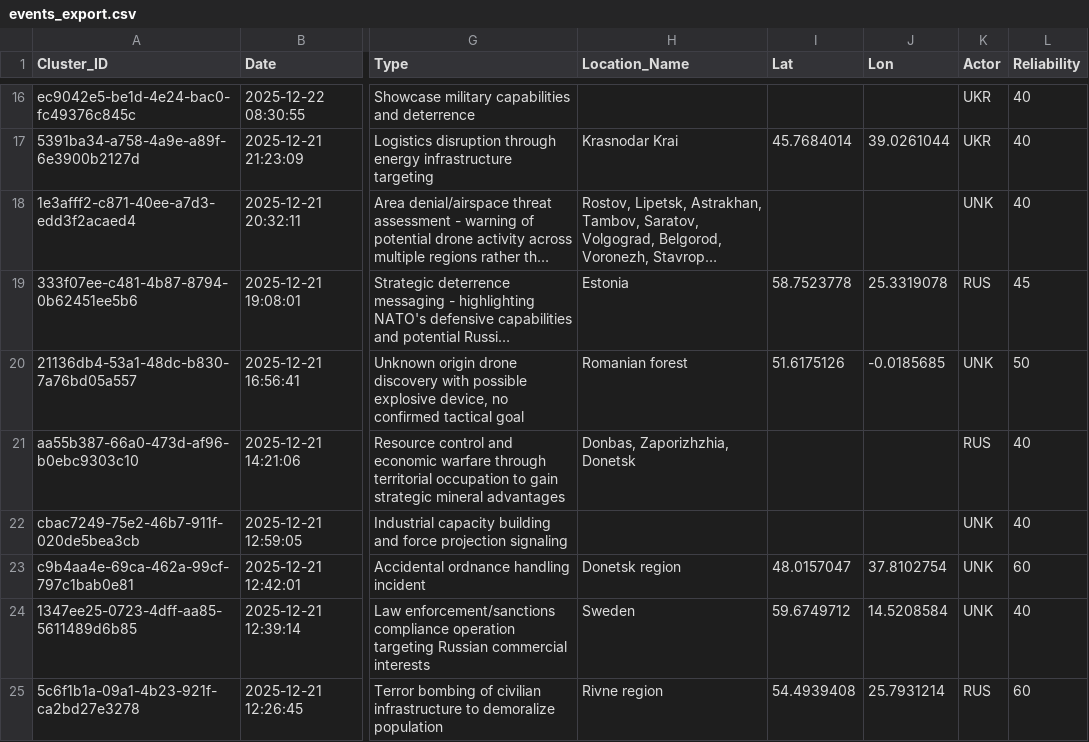
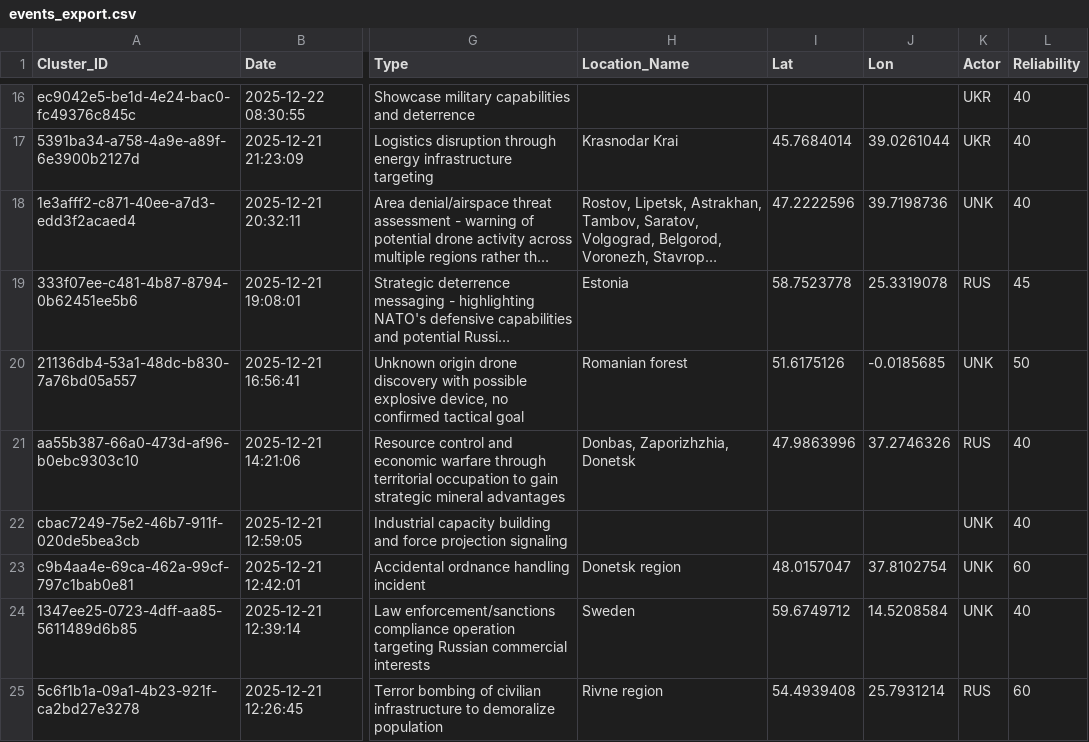
Before and after one commit to Osint-tracker/impact-atlas, a CSV file: assets/data/events_export.csv, drawn as a sheet; only a part is shown, gaps mark what is left out; long unchanged cells end in …; the diff covers the shown part only; the diff names each change by its address in the sheet, - before the commit and + after, or states it on an @@ line.

```diff
--- a/assets/data/events_export.csv
+++ b/assets/data/events_export.csv
-I18 (Lat): (empty)
+I18 (Lat): 47.2222596
-J18 (Lon): (empty)
+J18 (Lon): 39.7198736
-I21 (Lat): (empty)
+I21 (Lat): 47.9863996
-J21 (Lon): (empty)
+J21 (Lon): 37.2746326
```
Also changed, not shown: 56 edited cells elsewhere in this file, 3 other files.
